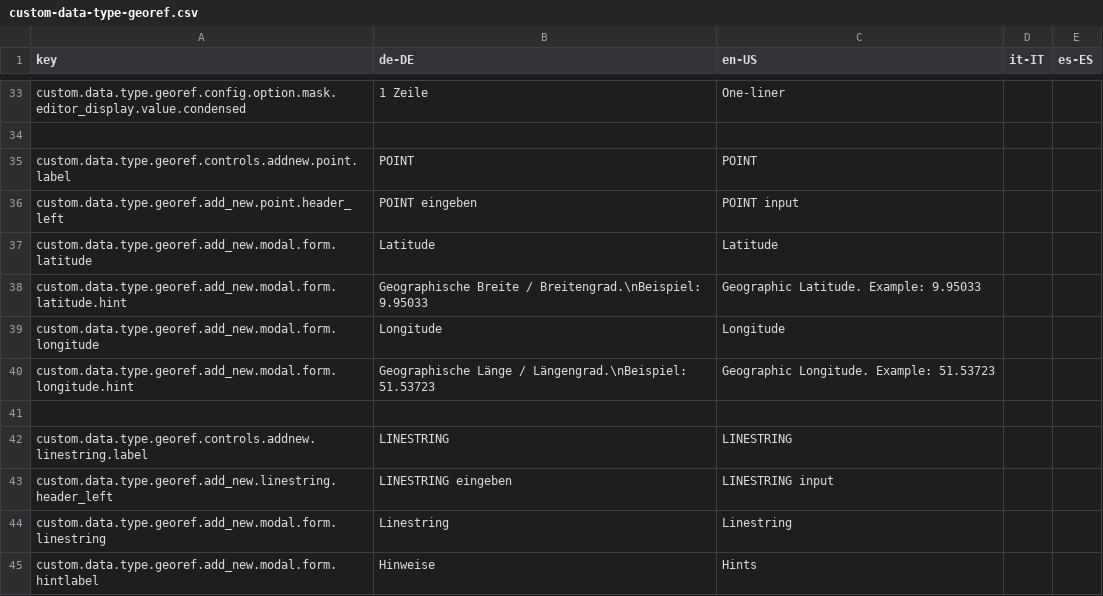
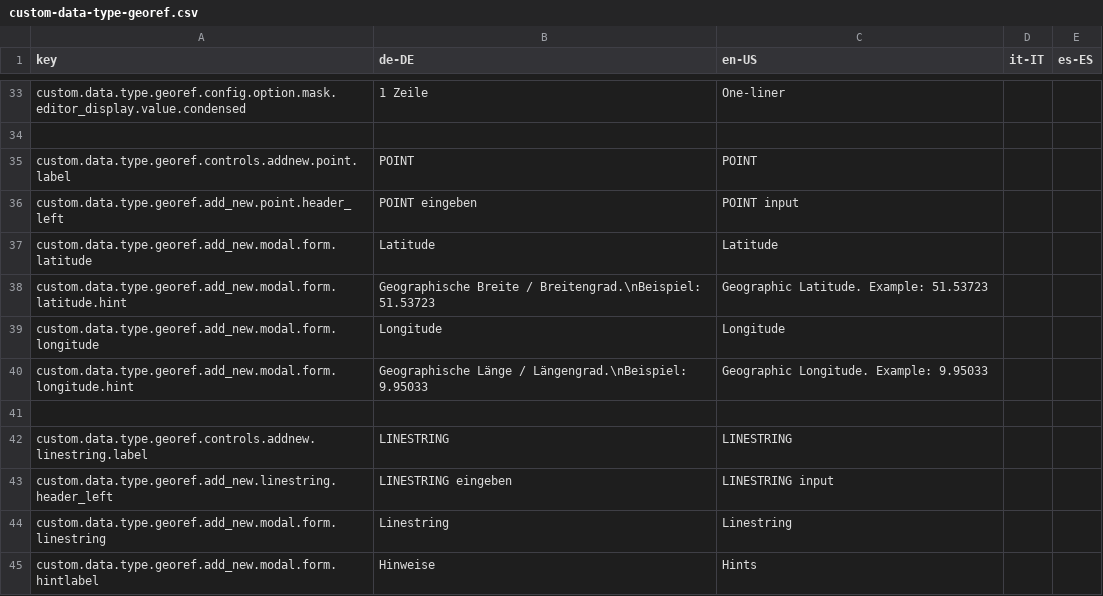
Before and after one commit to programmfabrik/fylr-plugin-custom-data-type-georef, a CSV file: l10n/custom-data-type-georef.csv, drawn as a sheet; only a part is shown, gaps mark what is left out.

Commit message:
long/lat label corrected

```diff
--- a/l10n/custom-data-type-georef.csv
+++ b/l10n/custom-data-type-georef.csv
@@ -37,5 +37,5 @@ custom.data.type.georef.add_new.point.header_left,POINT eingeben,POINT input,,
 custom.data.type.georef.add_new.modal.form.latitude,Latitude,Latitude,,
-custom.data.type.georef.add_new.modal.form.latitude.hint,"Geographische Breite / Breitengrad.\nBeispiel: 9.95033","Geographic Latitude. Example: 9.95033",,
+custom.data.type.georef.add_new.modal.form.latitude.hint,"Geographische Breite / Breitengrad.\nBeispiel: 51.53723","Geographic Latitude. Example: 51.53723",,
 custom.data.type.georef.add_new.modal.form.longitude,Longitude,Longitude,,
-custom.data.type.georef.add_new.modal.form.longitude.hint,"Geographische Länge / Längengrad.\nBeispiel: 51.53723","Geographic Longitude. Example: 51.53723",,
+custom.data.type.georef.add_new.modal.form.longitude.hint,"Geographische Länge / Längengrad.\nBeispiel: 9.95033","Geographic Longitude. Example: 9.95033",,
 
```
